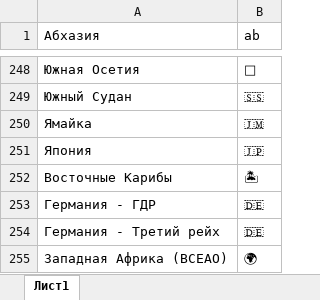
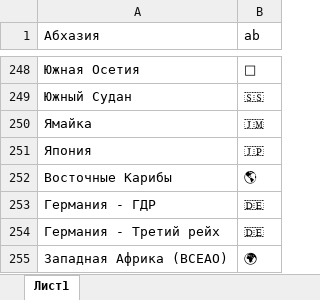
Before and after one commit to SemyonYankovskiy/collectioncoin_bot, an Excel workbook: config/RutoCode.xlsx, sheet Лист1, drawn as a sheet; only a part is shown, gaps mark what is left out; values as stored, in another font and other column widths than the file's, no borders; the diff names each change by its address in the sheet, - before the commit and + after, or states it on an @@ line.

Commit message:
v.2.5.1

```diff
--- a/config/RutoCode.xlsx (sheet Лист1)
+++ b/config/RutoCode.xlsx (sheet Лист1)
-B252 (ab): 🏝
+B252 (ab): 🌎
```
